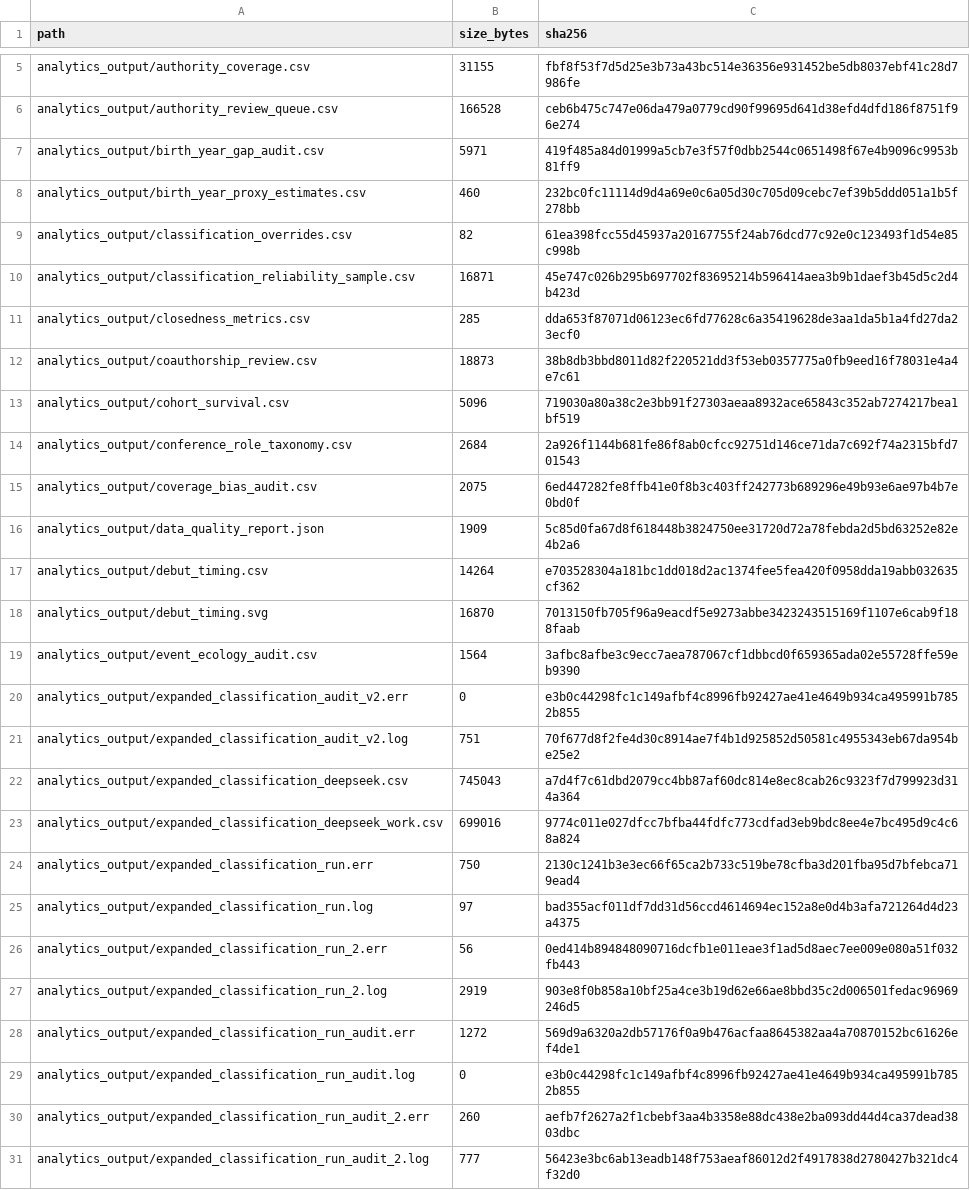
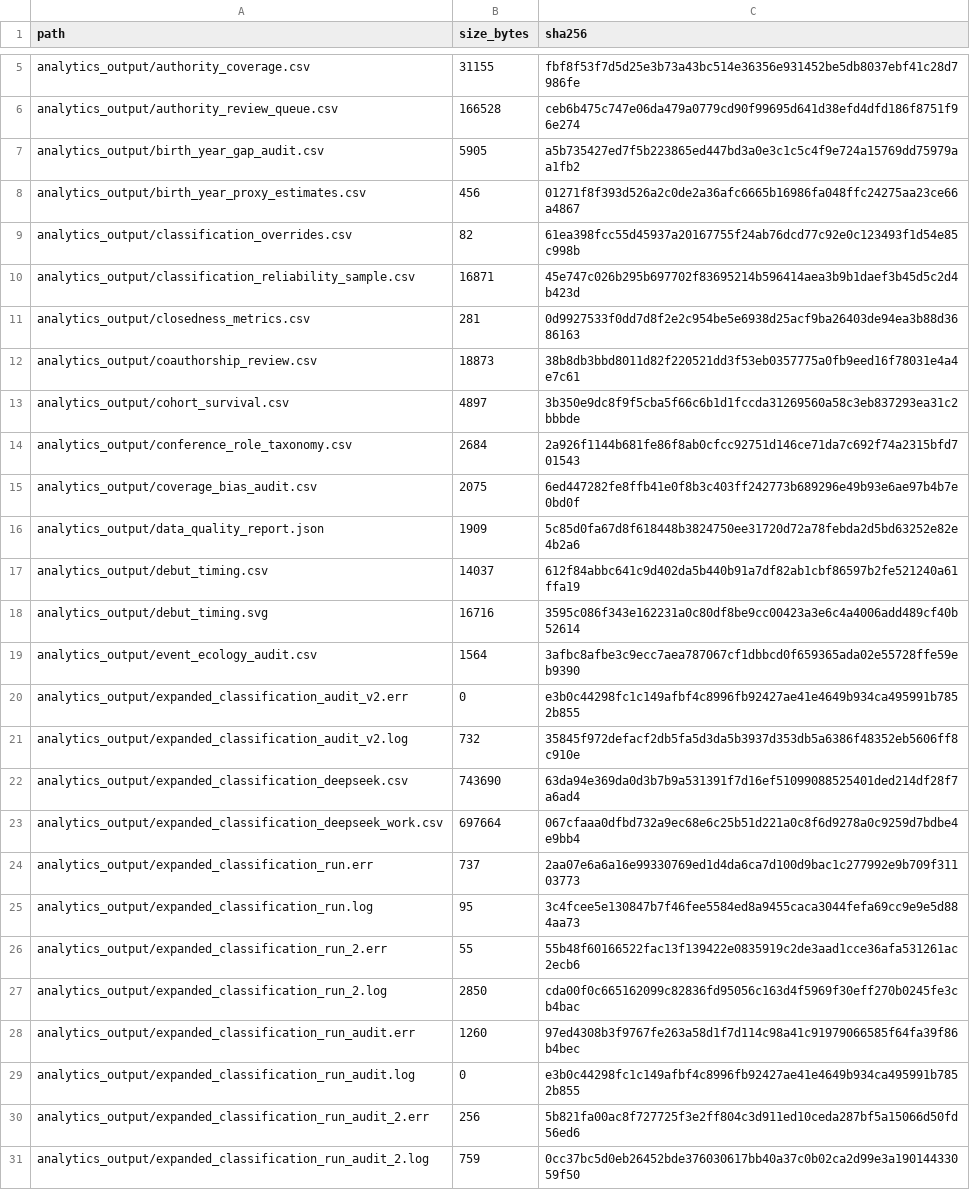
Before and after one commit to gasyoun/IndologyScholars, a CSV file: analytics_output/publication_file_manifest.csv, drawn as a sheet; only a part is shown, gaps mark what is left out; the diff covers the shown part only.

```diff
--- a/analytics_output/publication_file_manifest.csv
+++ b/analytics_output/publication_file_manifest.csv
@@ -6,9 +6,9 @@ analytics_output/authority_coverage.csv,31155,fbf8f53f7d5d25e3b73a43bc514e36356e
 analytics_output/authority_review_queue.csv,166528,ceb6b475c747e06da479a0779cd90f99695d641d38efd4dfd186f8751f96e274
-analytics_output/birth_year_gap_audit.csv,5971,419f485a84d01999a5cb7e3f57f0dbb2544c0651498f67e4b9096c9953b81ff9
-analytics_output/birth_year_proxy_estimates.csv,460,232bc0fc11114d9d4a69e0c6a05d30c705d09cebc7ef39b5ddd051a1b5f278bb
+analytics_output/birth_year_gap_audit.csv,5905,a5b735427ed7f5b223865ed447bd3a0e3c1c5c4f9e724a15769dd75979aa1fb2
+analytics_output/birth_year_proxy_estimates.csv,456,01271f8f393d526a2c0de2a36afc6665b16986fa048ffc24275aa23ce66a4867
 analytics_output/classification_overrides.csv,82,61ea398fcc55d45937a20167755f24ab76dcd77c92e0c123493f1d54e85c998b
 analytics_output/classification_reliability_sample.csv,16871,45e747c026b295b697702f83695214b596414aea3b9b1daef3b45d5c2d4b423d
-analytics_output/closedness_metrics.csv,285,dda653f87071d06123ec6fd77628c6a35419628de3aa1da5b1a4fd27da23ecf0
+analytics_output/closedness_metrics.csv,281,0d9927533f0dd7d8f2e2c954be5e6938d25acf9ba26403de94ea3b88d3686163
 analytics_output/coauthorship_review.csv,18873,38b8db3bbd8011d82f220521dd3f53eb0357775a0fb9eed16f78031e4a4e7c61
-analytics_output/cohort_survival.csv,5096,719030a80a38c2e3bb91f27303aeaa8932ace65843c352ab7274217bea1bf519
+analytics_output/cohort_survival.csv,4897,3b350e9dc8f9f5cba5f66c6b1d1fccda31269560a58c3eb837293ea31c2bbbde
 analytics_output/conference_role_taxonomy.csv,2684,2a926f1144b681fe86f8ab0cfcc92751d146ce71da7c692f74a2315bfd701543
@@ -16,16 +16,16 @@ analytics_output/coverage_bias_audit.csv,2075,6ed447282fe8ffb41e0f8b3c403ff24277
 analytics_output/data_quality_report.json,1909,5c85d0fa67d8f618448b3824750ee31720d72a78febda2d5bd63252e82e4b2a6
-analytics_output/debut_timing.csv,14264,e703528304a181bc1dd018d2ac1374fee5fea420f0958dda19abb032635cf362
-analytics_output/debut_timing.svg,16870,7013150fb705f96a9eacdf5e9273abbe3423243515169f1107e6cab9f188faab
+analytics_output/debut_timing.csv,14037,612f84abbc641c9d402da5b440b91a7df82ab1cbf86597b2fe521240a61ffa19
+analytics_output/debut_timing.svg,16716,3595c086f343e162231a0c80df8be9cc00423a3e6c4a4006add489cf40b52614
 analytics_output/event_ecology_audit.csv,1564,3afbc8afbe3c9ecc7aea787067cf1dbbcd0f659365ada02e55728ffe59eb9390
 analytics_output/expanded_classification_audit_v2.err,0,e3b0c44298fc1c149afbf4c8996fb92427ae41e4649b934ca495991b7852b855
-analytics_output/expanded_classification_audit_v2.log,751,70f677d8f2fe4d30c8914ae7f4b1d925852d50581c4955343eb67da954be25e2
-analytics_output/expanded_classification_deepseek.csv,745043,a7d4f7c61dbd2079cc4bb87af60dc814e8ec8cab26c9323f7d799923d314a364
-analytics_output/expanded_classification_deepseek_work.csv,699016,9774c011e027dfcc7bfba44fdfc773cdfad3eb9bdc8ee4e7bc495d9c4c68a824
-analytics_output/expanded_classification_run.err,750,2130c1241b3e3ec66f65ca2b733c519be78cfba3d201fba95d7bfebca719ead4
-analytics_output/expanded_classification_run.log,97,bad355acf011df7dd31d56ccd4614694ec152a8e0d4b3afa721264d4d23a4375
-analytics_output/expanded_classification_run_2.err,56,0ed414b894848090716dcfb1e011eae3f1ad5d8aec7ee009e080a51f032fb443
-analytics_output/expanded_classification_run_2.log,2919,903e8f0b858a10bf25a4ce3b19d62e66ae8bbd35c2d006501fedac96969246d5
-analytics_output/expanded_classification_run_audit.err,1272,569d9a6320a2db57176f0a9b476acfaa8645382aa4a70870152bc61626ef4de1
+analytics_output/expanded_classification_audit_v2.log,732,35845f972defacf2db5fa5d3da5b3937d353db5a6386f48352eb5606ff8c910e
+analytics_output/expanded_classification_deepseek.csv,743690,63da94e369da0d3b7b9a531391f7d16ef51099088525401ded214df28f7a6ad4
+analytics_output/expanded_classification_deepseek_work.csv,697664,067cfaaa0dfbd732a9ec68e6c25b51d221a0c8f6d9278a0c9259d7bdbe4e9bb4
+analytics_output/expanded_classification_run.err,737,2aa07e6a6a16e99330769ed1d4da6ca7d100d9bac1c277992e9b709f31103773
+analytics_output/expanded_classification_run.log,95,3c4fcee5e130847b7f46fee5584ed8a9455caca3044fefa69cc9e9e5d884aa73
+analytics_output/expanded_classification_run_2.err,55,55b48f60166522fac13f139422e0835919c2de3aad1cce36afa531261ac2ecb6
+analytics_output/expanded_classification_run_2.log,2850,cda00f0c665162099c82836fd95056c163d4f5969f30eff270b0245fe3cb4bac
+analytics_output/expanded_classification_run_audit.err,1260,97ed4308b3f9767fe263a58d1f7d114c98a41c91979066585f64fa39f86b4bec
 analytics_output/expanded_classification_run_audit.log,0,e3b0c44298fc1c149afbf4c8996fb92427ae41e4649b934ca495991b7852b855
-analytics_output/expanded_classification_run_audit_2.err,260,aefb7f2627a2f1cbebf3aa4b3358e88dc438e2ba093dd44d4ca37dead3803dbc
-analytics_output/expanded_classification_run_audit_2.log,777,56423e3bc6ab13eadb148f753aeaf86012d2f4917838d2780427b321dc4f32d0
+analytics_output/expanded_classification_run_audit_2.err,256,5b821fa00ac8f727725f3e2ff804c3d911ed10ceda287bf5a15066d50fd56ed6
+analytics_output/expanded_classification_run_audit_2.log,759,0cc37bc5d0eb26452bde376030617bb40a37c0b02ca2d99e3a19014433059f50
```
Also changed, not shown: 3 removed rows and 110 edited cells elsewhere in this file, 6 other files.
